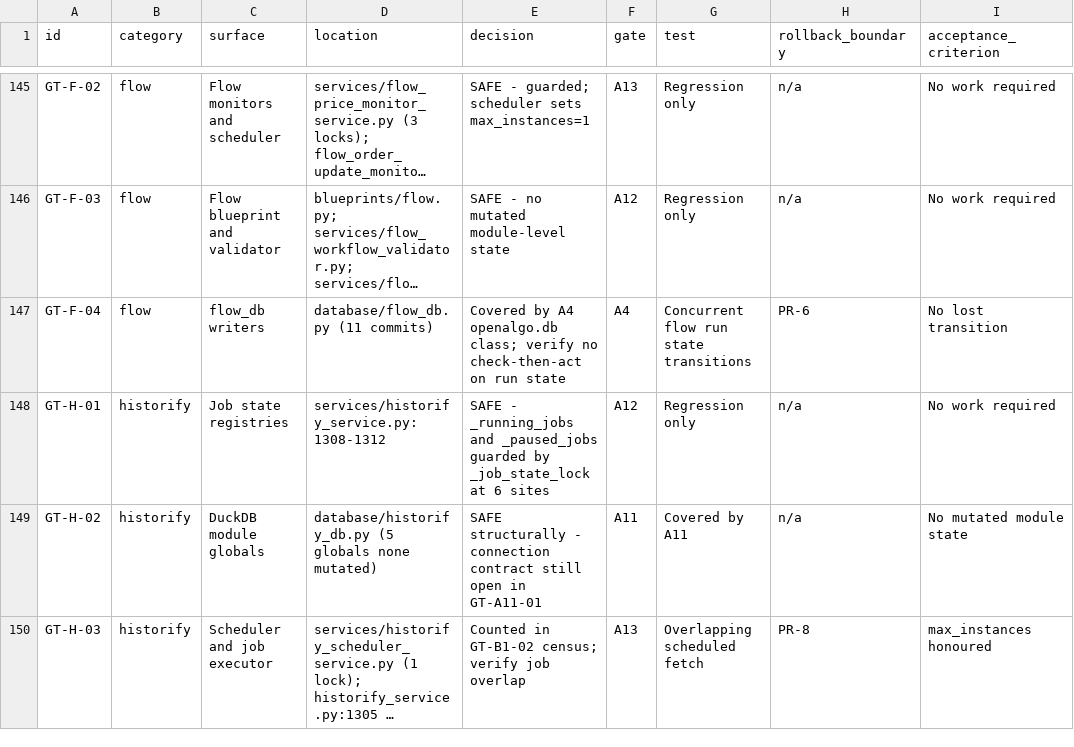
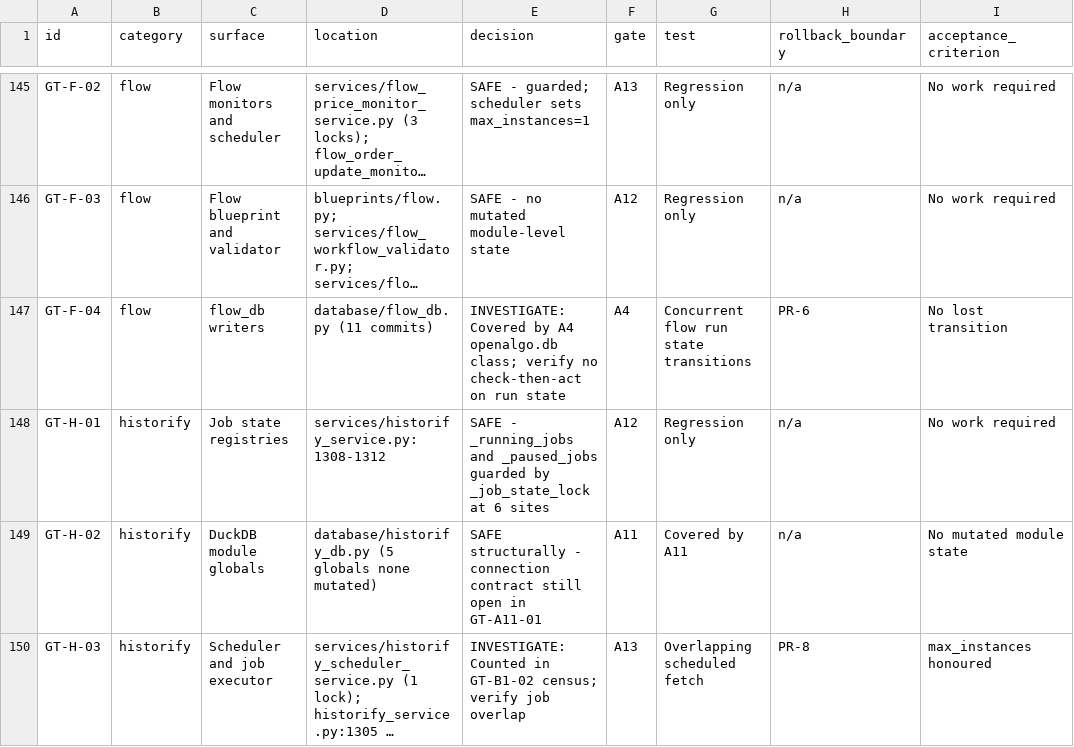
Before and after one commit to marketcalls/openalgo, a CSV file: docs/plans/2026-08-01-gthread-migration-tracker.csv, drawn as a sheet; only a part is shown, gaps mark what is left out; long unchanged cells end in …; the diff covers the shown part only; the diff names each change by its address in the sheet, - before the commit and + after, or states it on an @@ line.

```diff
--- a/docs/plans/2026-08-01-gthread-migration-tracker.csv
+++ b/docs/plans/2026-08-01-gthread-migration-tracker.csv
-E147 (decision): Covered by…
+E147 (decision): INVESTIGATE: Covered by…
-E150 (decision): Counted in…
+E150 (decision): INVESTIGATE: Counted in…
```
Also changed, not shown: 3 added rows and 15 edited cells elsewhere in this file, 3 other files.
